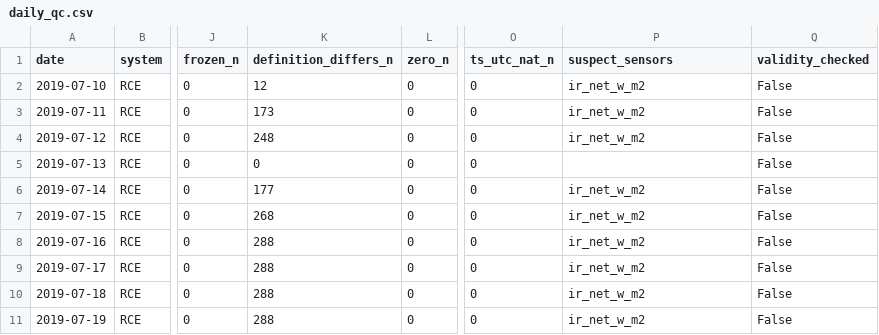
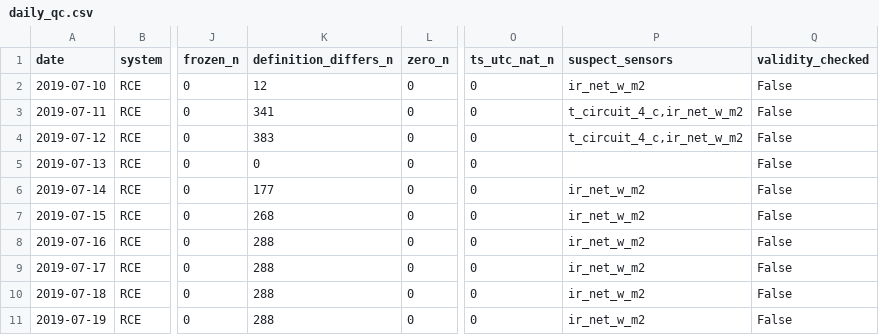
Before and after one commit to SEMBAC/rce-dataset, a CSV file: quality/daily_qc.csv, drawn as a sheet; only a part is shown, gaps mark what is left out; the diff names each change by its address in the sheet, - before the commit and + after, or states it on an @@ line.

```diff
--- a/quality/daily_qc.csv
+++ b/quality/daily_qc.csv
-K3 (definition_differs_n): 173
+K3 (definition_differs_n): 341
-P3:P4 (suspect_sensors): ir_net_w_m2
+P3:P4 (suspect_sensors): t_circuit_4_c,ir_net_w_m2
-K4 (definition_differs_n): 248
+K4 (definition_differs_n): 383
```
Also changed, not shown: docs/data_dictionary.csv, 22 other files.
